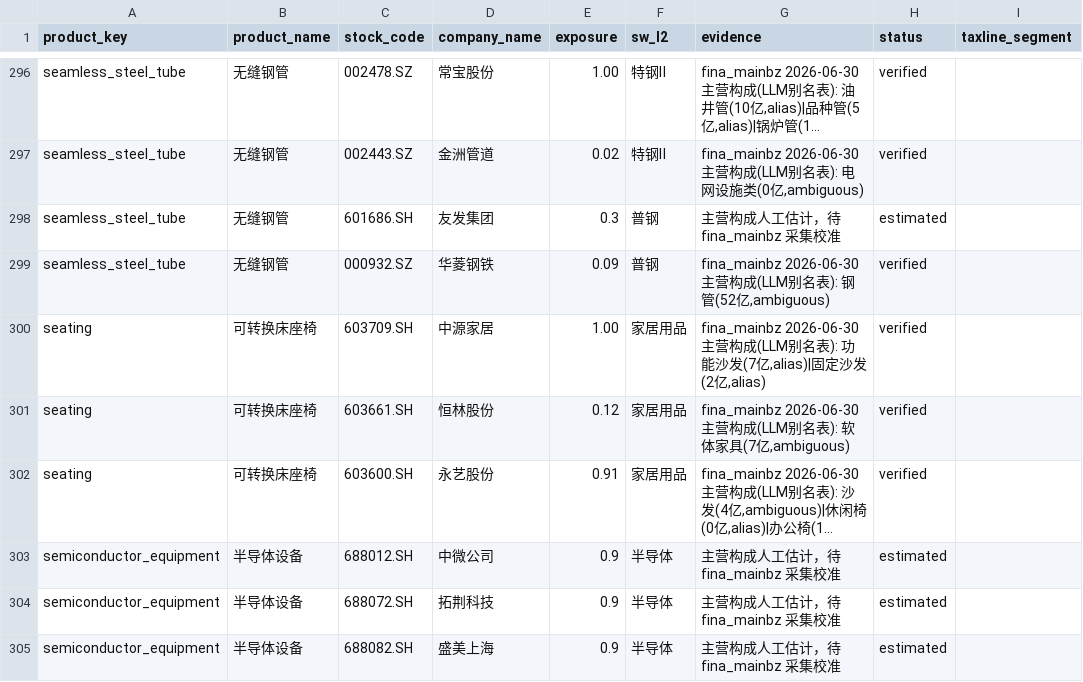
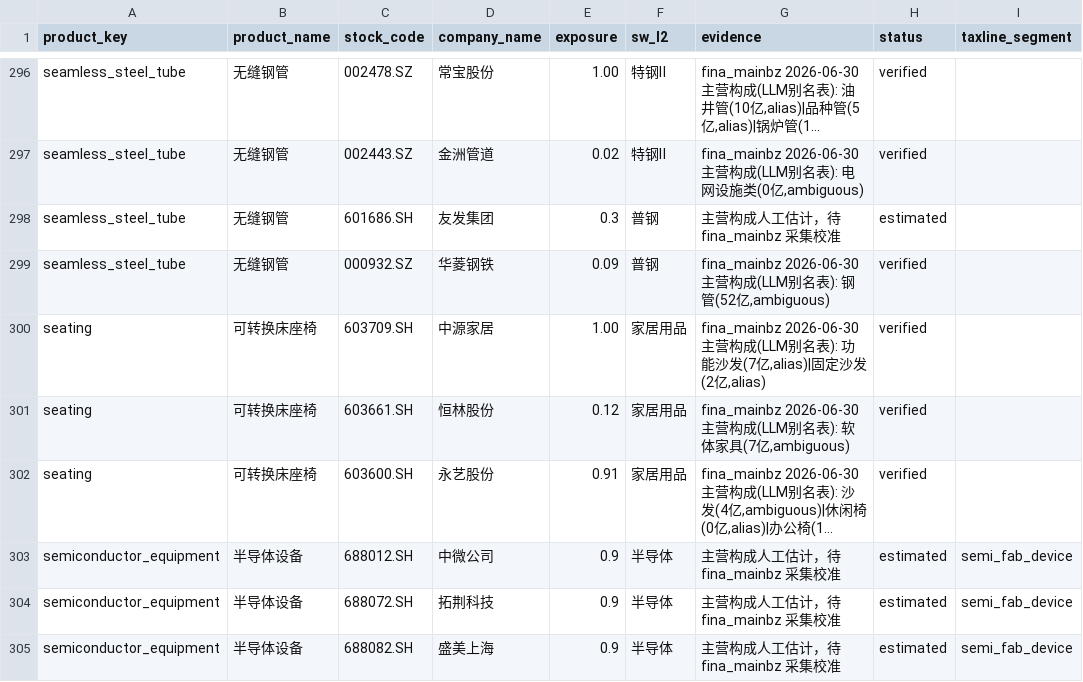
Before and after one commit to aidenreed937/stock, a CSV file: config/data/customs/company_exposure_map.csv, drawn as a sheet; only a part is shown, gaps mark what is left out; long unchanged cells end in …; the diff covers the shown part only; the diff names each change by its address in the sheet, - before the commit and + after, or states it on an @@ line.

Commit message:
feat(customs): 18 家公司补税号段绑定（半导体/锂盐/白银/正极）
- semiconductor_equipment 6 家：中微/北方华创/拓荆/盛美/芯源微→semi_fab_device
  （刻蚀/薄膜/清洗/涂胶显影），华海清科→semi_fab_wafer（CMP 晶圆平坦化）
- lithium_chemicals 5 家：天齐/赣锋/中矿双段（碳酸锂+氢氧化锂），
  永兴/盐湖→lithium_carbonate（主营明确碳酸锂）
- silver 3 家→silver_unwrought（银锭/银精粉链）
- cathode_material 4 家：长远/容百/厦钨→cathode_ncm，当升→ncm+lfp（双产）
- 段级区分度实证：锂盐碳酸锂段 +52.8% 价驱动(量-37.7%) vs 氢氧化锂段
  +124.7% 量价齐升；正极 NCM +89.2% vs LFP +954.8%（量+532%）；半导体
  device 段 +250.9% 量价齐升 vs wafer 段 +92.3% 量驱动
- 修复：按 (stock_code, product_key) 双键绑定，避免盐湖股份 potash 行误绑

```diff
--- a/config/data/customs/company_exposure_map.csv
+++ b/config/data/customs/company_exposure_map.csv
-I303:I305 (taxline_segment): (empty)
+I303:I305 (taxline_segment): semi_fab_device
```
Also changed, not shown: 15 edited cells elsewhere in this file.
